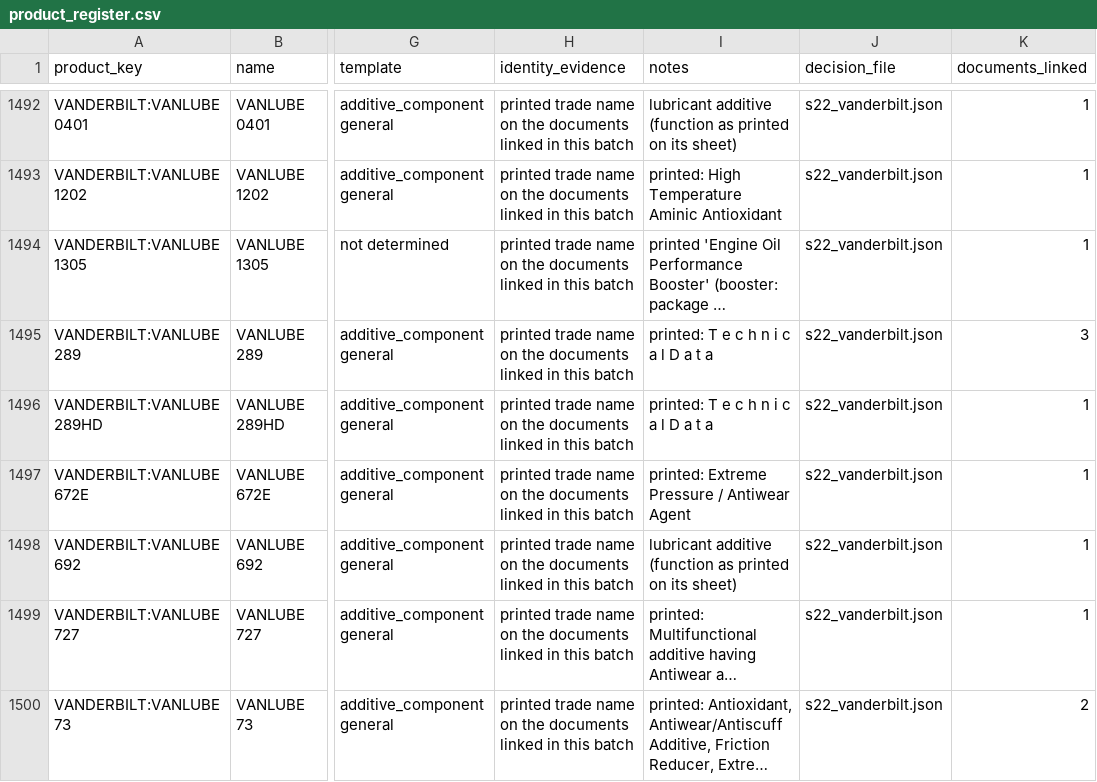
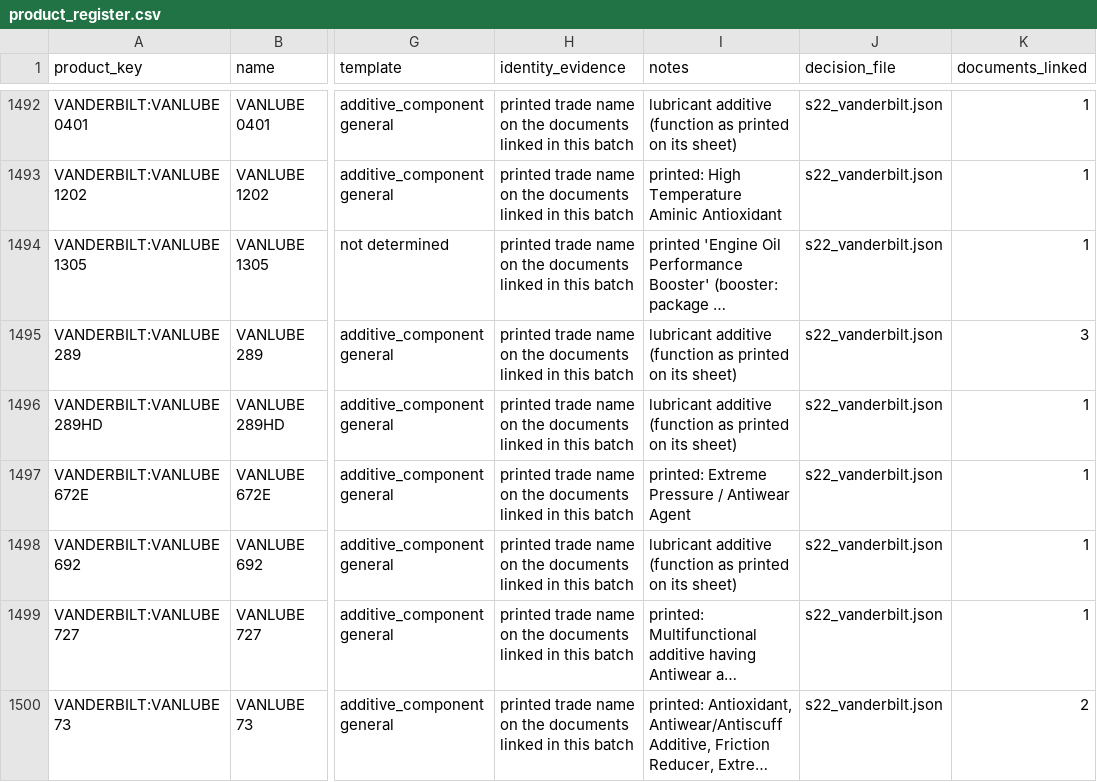
Before and after one commit to alaaahmadd182-lab/Smart-formulator-project, a CSV file: dataset_preparation_2026-11-14/tables/product_register.csv, drawn as a sheet; only a part is shown, gaps mark what is left out; long unchanged cells end in …; the diff names each change by its address in the sheet, - before the commit and + after, or states it on an @@ line.

```diff
--- a/dataset_preparation_2026-11-14/tables/product_register.csv
+++ b/dataset_preparation_2026-11-14/tables/product_register.csv
-I1495:I1496 (notes): printed: T e c h n i c a l D a t a
+I1495:I1496 (notes): lubricant additive (function as printed on its sheet)
```
Also changed, not shown: 2 other files.
